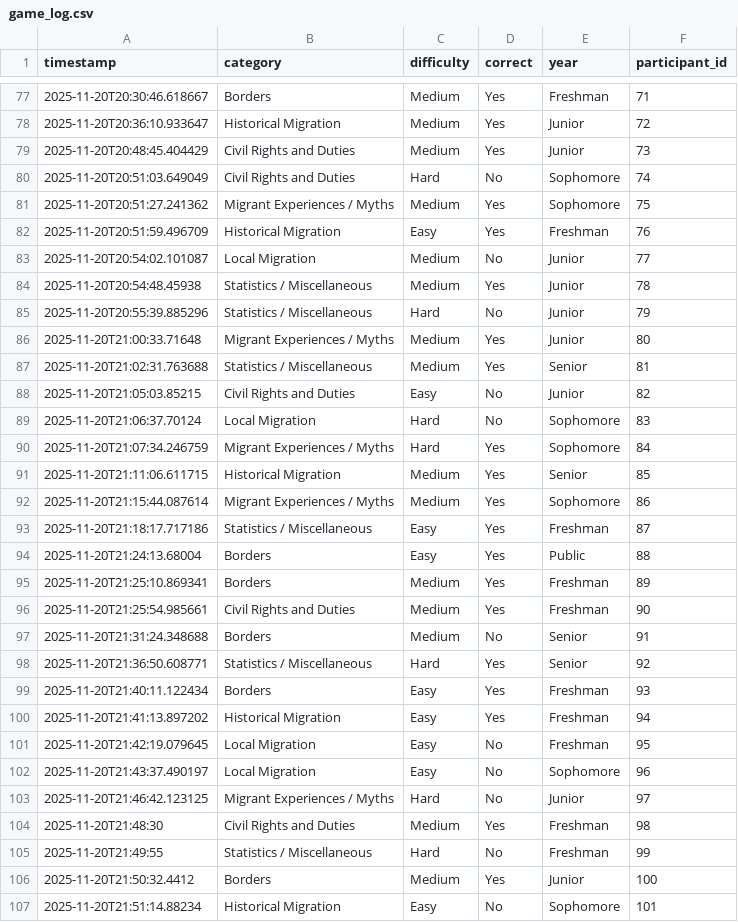
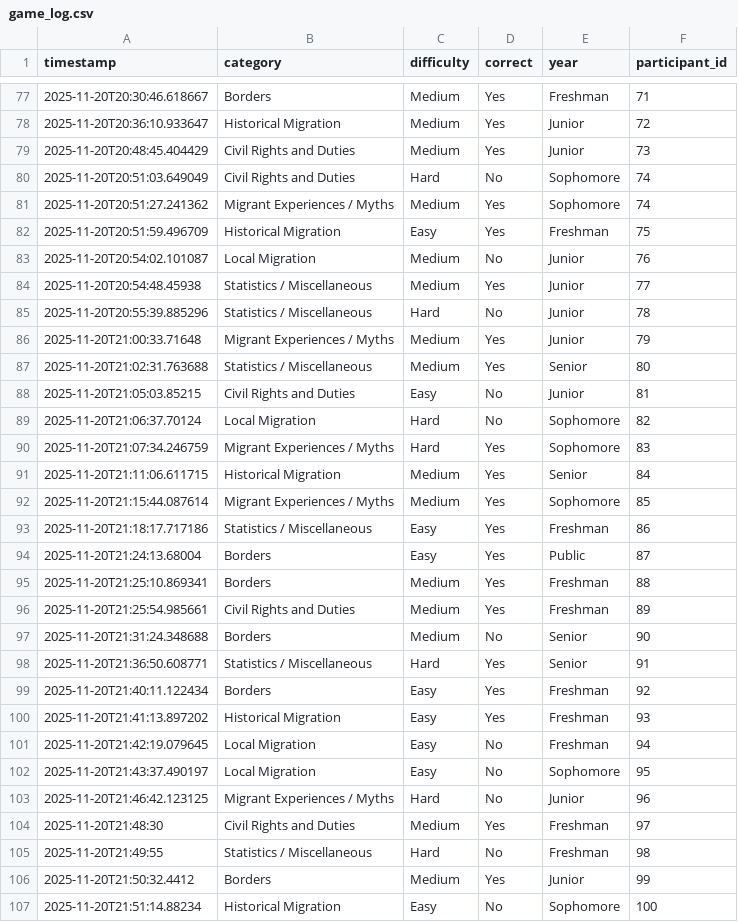
Before and after one commit to jcricc/migration-game-data-logger, a CSV file: game_log.csv, drawn as a sheet; only a part is shown, gaps mark what is left out; the diff covers the shown part only.

Commit message:
data added from local backup

```diff
--- a/game_log.csv
+++ b/game_log.csv
@@ -80,28 +80,28 @@ timestamp,category,difficulty,correct,year,participant_id
 2025-11-20T20:51:03.649049,Civil Rights and Duties,Hard,No,Sophomore,74
-2025-11-20T20:51:27.241362,Migrant Experiences / Myths,Medium,Yes,Sophomore,75
-2025-11-20T20:51:59.496709,Historical Migration,Easy,Yes,Freshman,76
-2025-11-20T20:54:02.101087,Local Migration,Medium,No,Junior,77
-2025-11-20T20:54:48.45938,Statistics / Miscellaneous,Medium,Yes,Junior,78
-2025-11-20T20:55:39.885296,Statistics / Miscellaneous,Hard,No,Junior,79
-2025-11-20T21:00:33.71648,Migrant Experiences / Myths,Medium,Yes,Junior,80
-2025-11-20T21:02:31.763688,Statistics / Miscellaneous,Medium,Yes,Senior,81
-2025-11-20T21:05:03.85215,Civil Rights and Duties,Easy,No,Junior,82
-2025-11-20T21:06:37.70124,Local Migration,Hard,No,Sophomore,83
-2025-11-20T21:07:34.246759,Migrant Experiences / Myths,Hard,Yes,Sophomore,84
-2025-11-20T21:11:06.611715,Historical Migration,Medium,Yes,Senior,85
-2025-11-20T21:15:44.087614,Migrant Experiences / Myths,Medium,Yes,Sophomore,86
-2025-11-20T21:18:17.717186,Statistics / Miscellaneous,Easy,Yes,Freshman,87
-2025-11-20T21:24:13.68004,Borders,Easy,Yes,Public,88
-2025-11-20T21:25:10.869341,Borders,Medium,Yes,Freshman,89
-2025-11-20T21:25:54.985661,Civil Rights and Duties,Medium,Yes,Freshman,90
-2025-11-20T21:31:24.348688,Borders,Medium,No,Senior,91
-2025-11-20T21:36:50.608771,Statistics / Miscellaneous,Hard,Yes,Senior,92
-2025-11-20T21:40:11.122434,Borders,Easy,Yes,Freshman,93
-2025-11-20T21:41:13.897202,Historical Migration,Easy,Yes,Freshman,94
-2025-11-20T21:42:19.079645,Local Migration,Easy,No,Freshman,95
-2025-11-20T21:43:37.490197,Local Migration,Easy,No,Sophomore,96
-2025-11-20T21:46:42.123125,Migrant Experiences / Myths,Hard,No,Junior,97
-2025-11-20T21:48:30,Civil Rights and Duties,Medium,Yes,Freshman,98
-2025-11-20T21:49:55,Statistics / Miscellaneous,Hard,No,Freshman,99
-2025-11-20T21:50:32.4412,Borders,Medium,Yes,Junior,100
-2025-11-20T21:51:14.88234,Historical Migration,Easy,No,Sophomore,101
+2025-11-20T20:51:27.241362,Migrant Experiences / Myths,Medium,Yes,Sophomore,74
+2025-11-20T20:51:59.496709,Historical Migration,Easy,Yes,Freshman,75
+2025-11-20T20:54:02.101087,Local Migration,Medium,No,Junior,76
+2025-11-20T20:54:48.45938,Statistics / Miscellaneous,Medium,Yes,Junior,77
+2025-11-20T20:55:39.885296,Statistics / Miscellaneous,Hard,No,Junior,78
+2025-11-20T21:00:33.71648,Migrant Experiences / Myths,Medium,Yes,Junior,79
+2025-11-20T21:02:31.763688,Statistics / Miscellaneous,Medium,Yes,Senior,80
+2025-11-20T21:05:03.85215,Civil Rights and Duties,Easy,No,Junior,81
+2025-11-20T21:06:37.70124,Local Migration,Hard,No,Sophomore,82
+2025-11-20T21:07:34.246759,Migrant Experiences / Myths,Hard,Yes,Sophomore,83
+2025-11-20T21:11:06.611715,Historical Migration,Medium,Yes,Senior,84
+2025-11-20T21:15:44.087614,Migrant Experiences / Myths,Medium,Yes,Sophomore,85
+2025-11-20T21:18:17.717186,Statistics / Miscellaneous,Easy,Yes,Freshman,86
+2025-11-20T21:24:13.68004,Borders,Easy,Yes,Public,87
+2025-11-20T21:25:10.869341,Borders,Medium,Yes,Freshman,88
+2025-11-20T21:25:54.985661,Civil Rights and Duties,Medium,Yes,Freshman,89
+2025-11-20T21:31:24.348688,Borders,Medium,No,Senior,90
+2025-11-20T21:36:50.608771,Statistics / Miscellaneous,Hard,Yes,Senior,91
+2025-11-20T21:40:11.122434,Borders,Easy,Yes,Freshman,92
+2025-11-20T21:41:13.897202,Historical Migration,Easy,Yes,Freshman,93
+2025-11-20T21:42:19.079645,Local Migration,Easy,No,Freshman,94
+2025-11-20T21:43:37.490197,Local Migration,Easy,No,Sophomore,95
+2025-11-20T21:46:42.123125,Migrant Experiences / Myths,Hard,No,Junior,96
+2025-11-20T21:48:30,Civil Rights and Duties,Medium,Yes,Freshman,97
+2025-11-20T21:49:55,Statistics / Miscellaneous,Hard,No,Freshman,98
+2025-11-20T21:50:32.4412,Borders,Medium,Yes,Junior,99
+2025-11-20T21:51:14.88234,Historical Migration,Easy,No,Sophomore,100
```
Also changed, not shown: 3 edited cells elsewhere in this file, 1 other file.
